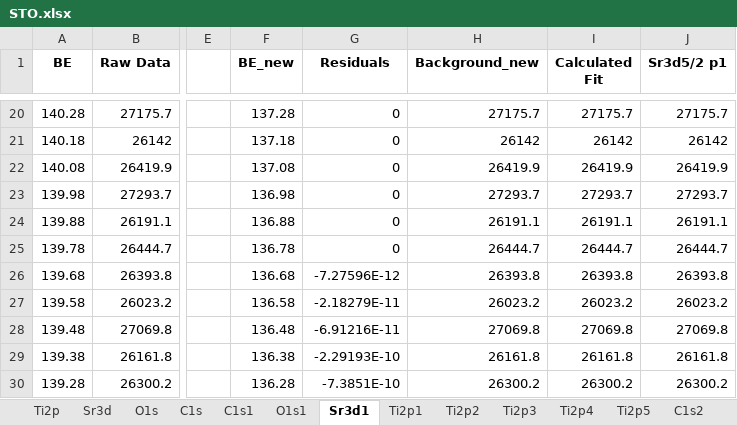
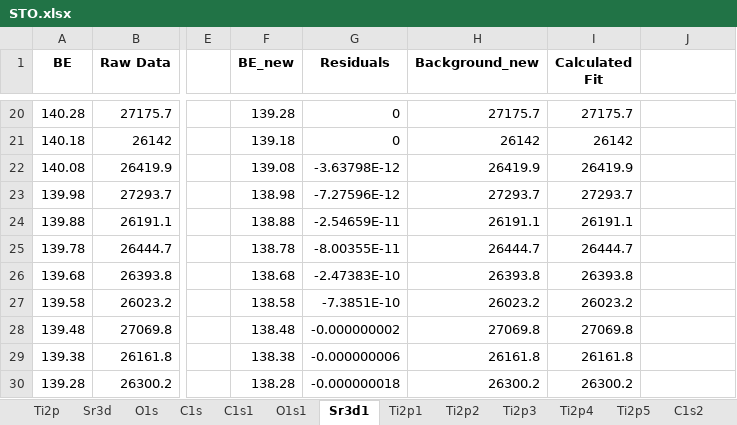
Before and after one commit to KherveFitting/KherveFitting, an Excel workbook: DATA/UKSAF/STO.xlsx, sheet Sr3d1, drawn as a sheet; only a part is shown, gaps mark what is left out; values as stored, in another font and other column widths than the file's, no borders; charts and pictures not drawn; the diff covers the shown part only; the diff names each change by its address in the sheet, - before the commit and + after, or states it on an @@ line.

```diff
--- a/DATA/UKSAF/STO.xlsx (sheet Sr3d1)
+++ b/DATA/UKSAF/STO.xlsx (sheet Sr3d1)
-J1: Sr3d5/2 p1
+J1: (empty)
-F20 (BE_new): 137.28
+F20 (BE_new): 139.28
-J20: 27175.7
+J20: (empty)
-F21 (BE_new): 137.18
+F21 (BE_new): 139.18
-J21: 26142
+J21: (empty)
-F22 (BE_new): 137.08
+F22 (BE_new): 139.08
-G22 (Residuals): 0
+G22 (Residuals): -3.63798E-12
-J22: 26419.9
+J22: (empty)
-F23 (BE_new): 136.98
+F23 (BE_new): 138.98
-G23 (Residuals): 0
+G23 (Residuals): -7.27596E-12
-J23: 27293.7
+J23: (empty)
-F24 (BE_new): 136.88
+F24 (BE_new): 138.88
-G24 (Residuals): 0
+G24 (Residuals): -2.54659E-11
-J24: 26191.1
+J24: (empty)
-F25 (BE_new): 136.78
+F25 (BE_new): 138.78
-G25 (Residuals): 0
+G25 (Residuals): -8.00355E-11
-J25: 26444.7
+J25: (empty)
-F26 (BE_new): 136.68
+F26 (BE_new): 138.68
-G26 (Residuals): -7.27596E-12
+G26 (Residuals): -2.47383E-10
-J26: 26393.8
+J26: (empty)
-F27 (BE_new): 136.58
+F27 (BE_new): 138.58
-G27 (Residuals): -2.18279E-11
+G27 (Residuals): -7.3851E-10
-J27: 26023.2
+J27: (empty)
-F28 (BE_new): 136.48
+F28 (BE_new): 138.48
-G28 (Residuals): -6.91216E-11
+G28 (Residuals): -0.000000002
-J28: 27069.8
+J28: (empty)
-F29 (BE_new): 136.38
+F29 (BE_new): 138.38
-G29 (Residuals): -2.29193E-10
+G29 (Residuals): -0.000000006
-J29: 26161.8
+J29: (empty)
-F30 (BE_new): 136.28
+F30 (BE_new): 138.28
-G30 (Residuals): -7.3851E-10
+G30 (Residuals): -0.000000018
-J30: 26300.2
+J30: (empty)
```
Also changed, not shown: 664 edited cells elsewhere in this sheet, sheet Ti2p1, sheet Results Table, charts or pictures, 4 other files.
